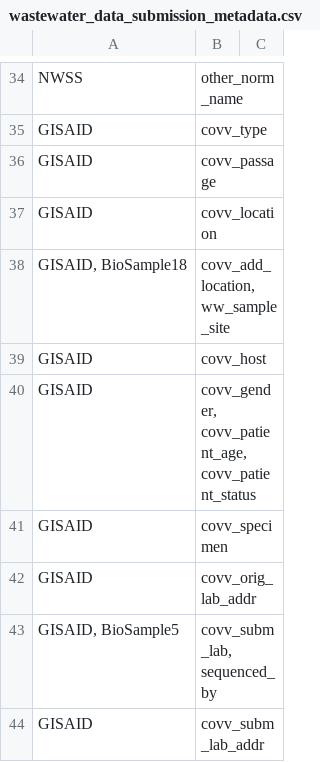
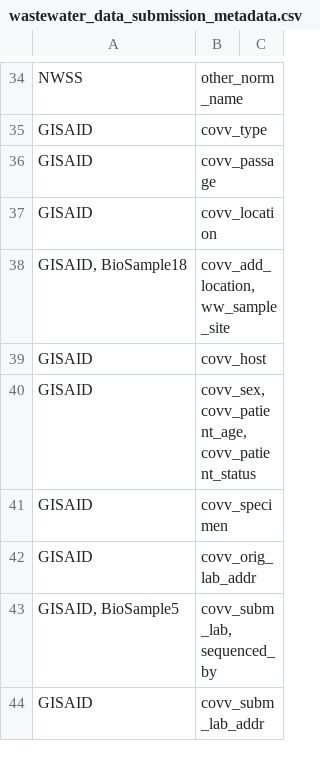
Before and after one commit to PHL-2/RmdTemplates, a CSV file: aux_files/data_submission/ww/wastewater_data_submission_metadata.csv, drawn as a sheet; only a part is shown, gaps mark what is left out.

```diff
--- a/aux_files/data_submission/ww/wastewater_data_submission_metadata.csv
+++ b/aux_files/data_submission/ww/wastewater_data_submission_metadata.csv
@@ -39,3 +39,3 @@ GISAID,covv_location,
 GISAID,covv_host,
-GISAID,"covv_gender, covv_patient_age, covv_patient_status",
+GISAID,"covv_sex, covv_patient_age, covv_patient_status",
 GISAID,covv_specimen,
```
Also changed, not shown: 4 other files.
